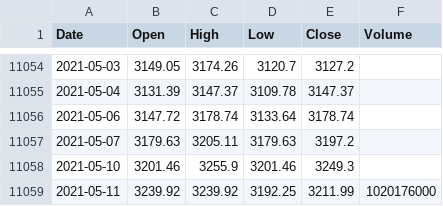
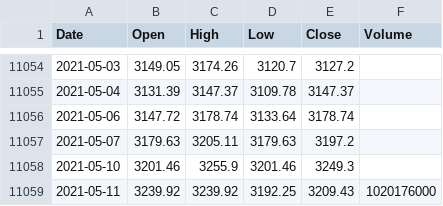
Before and after one commit to KwangYeol/stock-now, a CSV file: index/kospi.csv, drawn as a sheet; only a part is shown, gaps mark what is left out.

```diff
--- a/index/kospi.csv
+++ b/index/kospi.csv
@@ -11058,2 +11058,2 @@ Date,Open,High,Low,Close,Volume
 2021-05-10,3201.46,3255.9,3201.46,3249.3
-2021-05-11,3239.92,3239.92,3192.25,3211.99,1020176000
+2021-05-11,3239.92,3239.92,3192.25,3209.43,1020176000
```
Also changed, not shown: index/nikkei225.csv.
